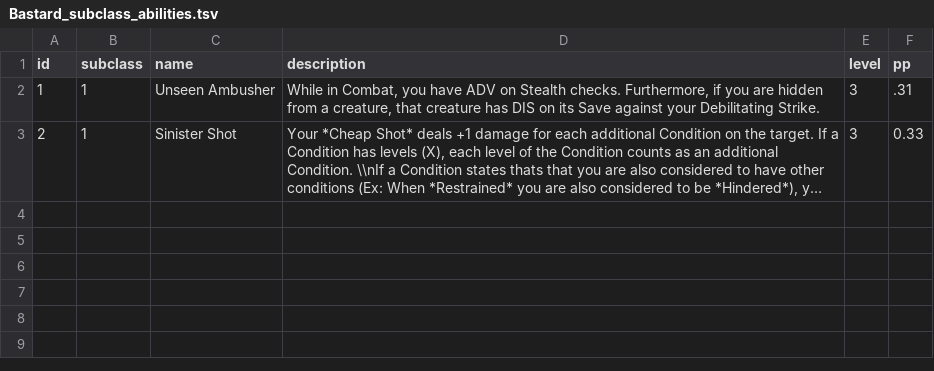
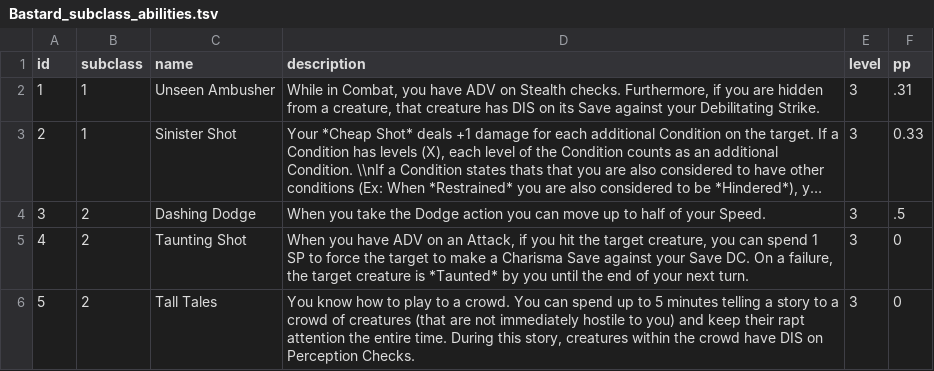
Before and after one commit to luis-jmtz/Root-RPG, a TSV file: Data/PC_Class_Data/Bastard/Bastard_subclass_abilities.tsv, drawn as a sheet; long unchanged cells end in …; the diff names each change by its address in the sheet, - before the commit and + after, or states it on an @@ line.

Commit message:
finished Bastard subclasses

```diff
--- a/Data/PC_Class_Data/Bastard/Bastard_subclass_abilities.tsv
+++ b/Data/PC_Class_Data/Bastard/Bastard_subclass_abilities.tsv
+row 4: 3 | 2 | Dashing Dodge | When you take the Dodge action you can move up to half of your Speed. | 3 | .5
+row 5: 4 | 2 | Taunting Shot | When you have ADV on an Attack, if you hit the target creature, you can spend 1 SP to force the target to make a Charisma Save against your Save DC. On a failure, the target creature is *Taunted* by you until the end of your next turn. | 3 | 0
+row 6: 5 | 2 | Tall Tales | You know how to play to a crowd. You can spend up to 5 minutes telling a story to a crowd of creatures (that are not immediately hostile to you) and keep their rapt attention the entire time. During this story, creatures within the crowd have DIS on Perception Checks. | 3 | 0
```
